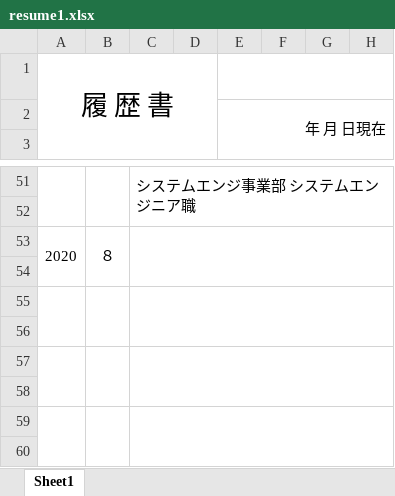
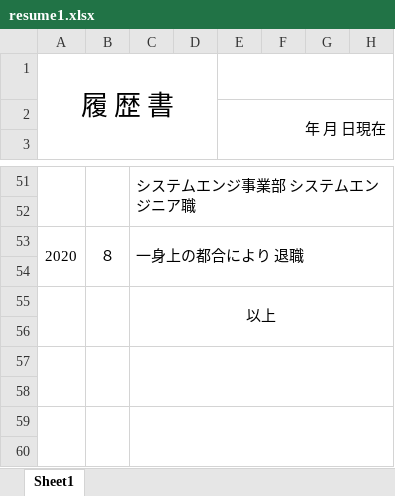
Before and after one commit to bryan411/bryan-resume411, an Excel workbook: resume1.xlsx, sheet Sheet1, drawn as a sheet; only a part is shown, gaps mark what is left out; values as stored, in another font and other column widths than the file's, no borders; charts and pictures not drawn; the diff names each change by its address in the sheet, - before the commit and + after, or states it on an @@ line.

```diff
--- a/resume1.xlsx (sheet Sheet1)
+++ b/resume1.xlsx (sheet Sheet1)
-C53: (empty)
+C53: 一身上の都合により 退職
-C55: (empty)
+C55: 以上
```
Also changed, not shown: 6 other files.
